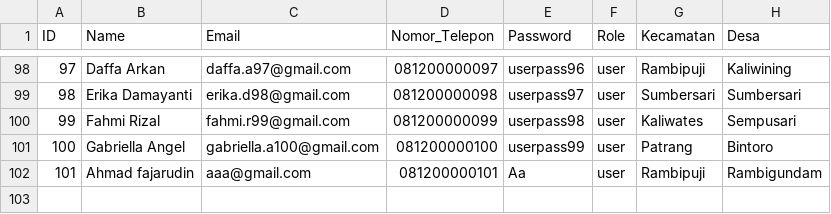
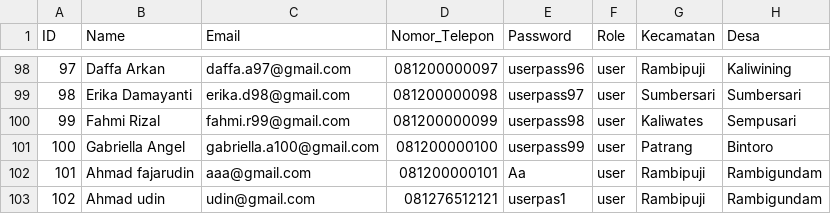
Before and after one commit to Dzox13524/PA_BASDA, a CSV file: database/Akun.csv, drawn as a sheet; only a part is shown, gaps mark what is left out; the diff names each change by its address in the sheet, - before the commit and + after, or states it on an @@ line.

Commit message:
akun

```diff
--- a/database/Akun.csv
+++ b/database/Akun.csv
+row 103: 102 | Ahmad udin | udin@gmail.com | 081276512121 | userpas1 | user | Rambipuji | Rambigundam
```
